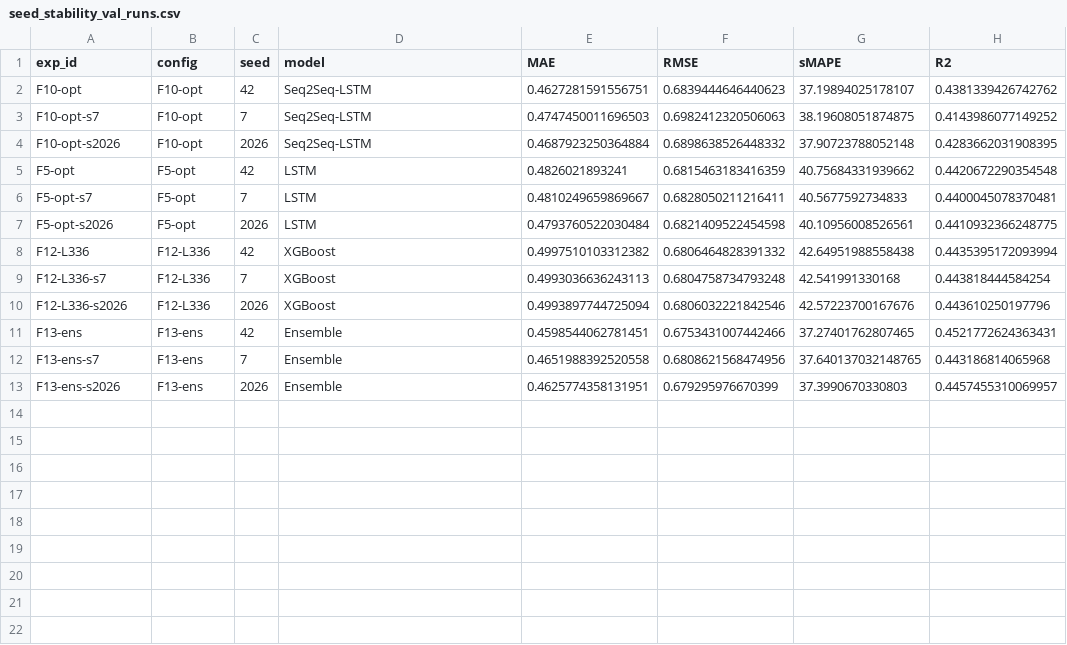
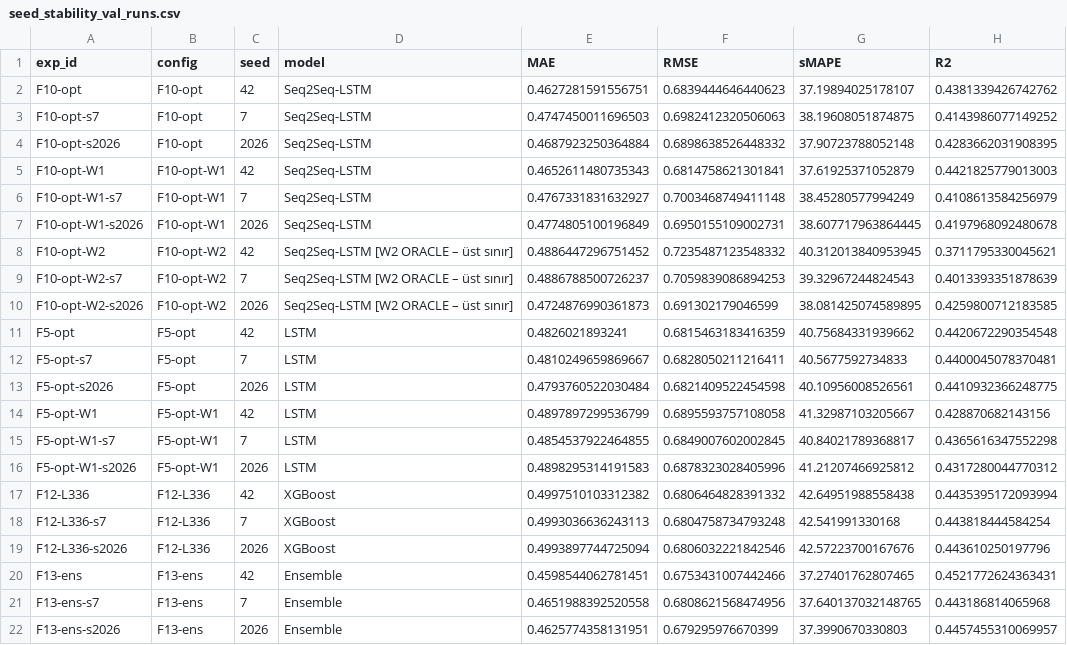
Before and after one commit to sseydaltin/Enerji-Tuketiminde-Anomali-Tespiti-ve-Kisa-Vadeli-Talep-Tahmini, a CSV file: results/tables/seed_stability_val_runs.csv, drawn as a sheet; the diff names each change by its address in the sheet, - before the commit and + after, or states it on an @@ line.

```diff
--- a/results/tables/seed_stability_val_runs.csv
+++ b/results/tables/seed_stability_val_runs.csv
+row 5: F10-opt-W1 | F10-opt-W1 | 42 | Seq2Seq-LSTM | 0.4652611480735343 | 0.6814758621301841 | 37.61925371052879 | 0.4421825779013003
+row 6: F10-opt-W1-s7 | F10-opt-W1 | 7 | Seq2Seq-LSTM | 0.4767331831632927 | 0.7003468749411148 | 38.45280577994249 | 0.4108613584256979
+row 7: F10-opt-W1-s2026 | F10-opt-W1 | 2026 | Seq2Seq-LSTM | 0.4774805100196849 | 0.6950155109002731 | 38.607717963864445 | 0.4197968092480678
+row 8: F10-opt-W2 | F10-opt-W2 | 42 | Seq2Seq-LSTM [W2 ORACLE – üst sınır] | 0.4886447296751452 | 0.7235487123548332 | 40.312013840953945 | 0.3711795330045621
+row 9: F10-opt-W2-s7 | F10-opt-W2 | 7 | Seq2Seq-LSTM [W2 ORACLE – üst sınır] | 0.4886788500726237 | 0.7059839086894253 | 39.32967244824543 | 0.4013393351878639
+row 10: F10-opt-W2-s2026 | F10-opt-W2 | 2026 | Seq2Seq-LSTM [W2 ORACLE – üst sınır] | 0.4724876990361873 | 0.691302179046599 | 38.081425074589895 | 0.4259800712183585
+row 14: F5-opt-W1 | F5-opt-W1 | 42 | LSTM | 0.4897897299536799 | 0.6895593757108058 | 41.32987103205667 | 0.428870682143156
+row 15: F5-opt-W1-s7 | F5-opt-W1 | 7 | LSTM | 0.4854537922464855 | 0.6849007602002845 | 40.84021789368817 | 0.4365616347552298
+row 16: F5-opt-W1-s2026 | F5-opt-W1 | 2026 | LSTM | 0.4898295314191583 | 0.6878323028405996 | 41.21207466925812 | 0.4317280044770312
```
Also changed, not shown: results/tables/seed_stability_val.csv, 34 other files.
